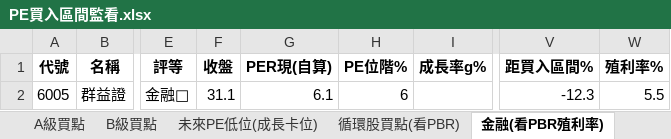
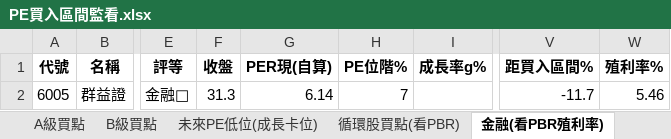
Before and after one commit to delphichi/big, an Excel workbook: data/PE買入區間監看.xlsx, sheet 金融(看PBR殖利率), drawn as a sheet; only a part is shown, gaps mark what is left out; values as stored, in another font and other column widths than the file's, no borders; the diff names each change by its address in the sheet, - before the commit and + after, or states it on an @@ line.

```diff
--- a/data/PE買入區間監看.xlsx (sheet 金融(看PBR殖利率))
+++ b/data/PE買入區間監看.xlsx (sheet 金融(看PBR殖利率))
-F2 (收盤): 31.1
+F2 (收盤): 31.3
-G2 (PER現(自算)): 6.1
+G2 (PER現(自算)): 6.14
-H2 (PE位階%): 6
+H2 (PE位階%): 7
-V2 (距買入區間%): -12.3
+V2 (距買入區間%): -11.7
-W2 (殖利率%): 5.5
+W2 (殖利率%): 5.46
```
Also changed, not shown: sheet 全部監看, sheet 便宜但陷阱, sheet A級買點, sheet B級買點, sheet 循環股買點(看PBR), sheet 未來PE低位(成長卡位), 1 other file.
